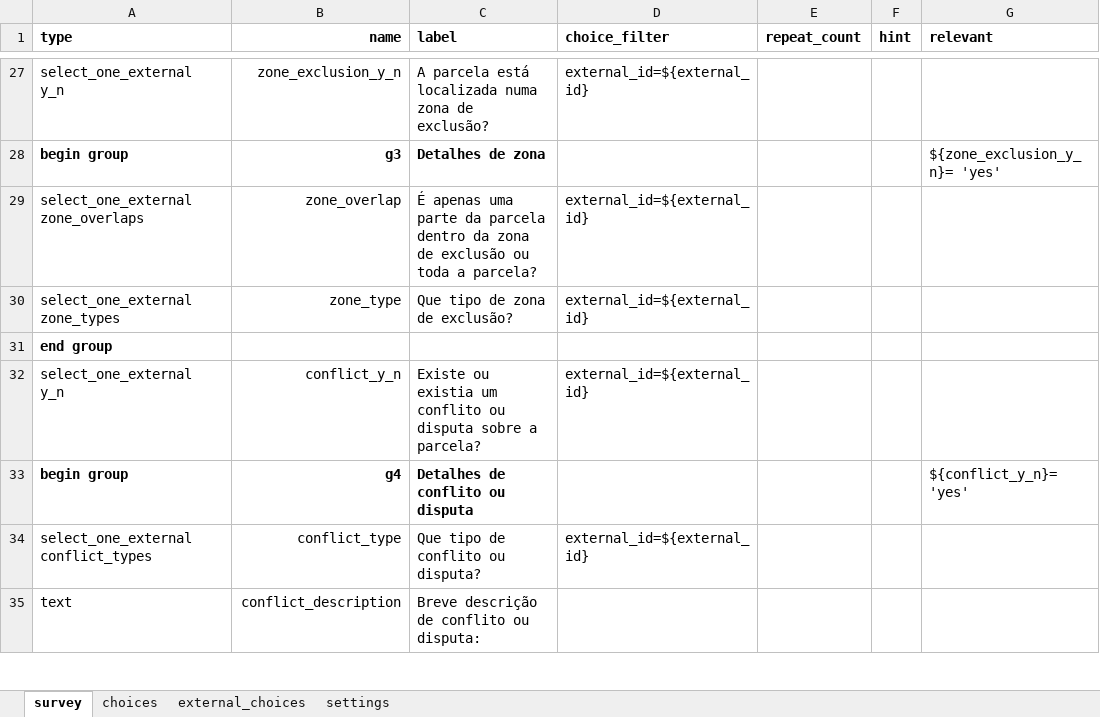
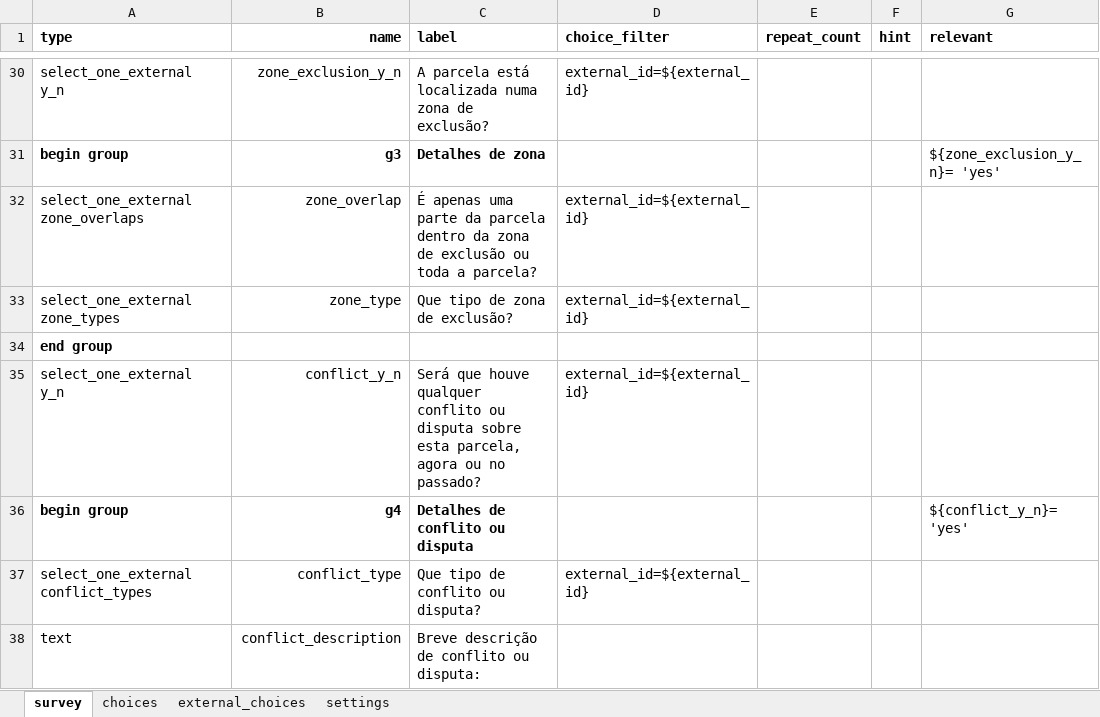
Before and after one commit to TerraFirmaMozambique/odk_forms_ilrg_madal, an Excel workbook: xlsx/form_p_parcels.xlsx, sheet survey, drawn as a sheet; only a part is shown, gaps mark what is left out; values as stored, in another font and other column widths than the file's, no borders; addresses are those after the commit; the diff covers the shown part only; the diff names each change by its address in the sheet, - before the commit and + after, or states it on an @@ line.

```diff
--- a/xlsx/form_p_parcels.xlsx (sheet survey)
+++ b/xlsx/form_p_parcels.xlsx (sheet survey)
-C35 (label): Existe ou existia um conflito ou disputa sobre a parcela?
+C35 (label): Será que houve qualquer conflito ou disputa sobre esta parcela, agora ou no passado?
```
Also changed, not shown: 13 added rows, 10 removed rows, 11 edited cells and cell formats elsewhere in this sheet, sheet choices, 4 other files.
